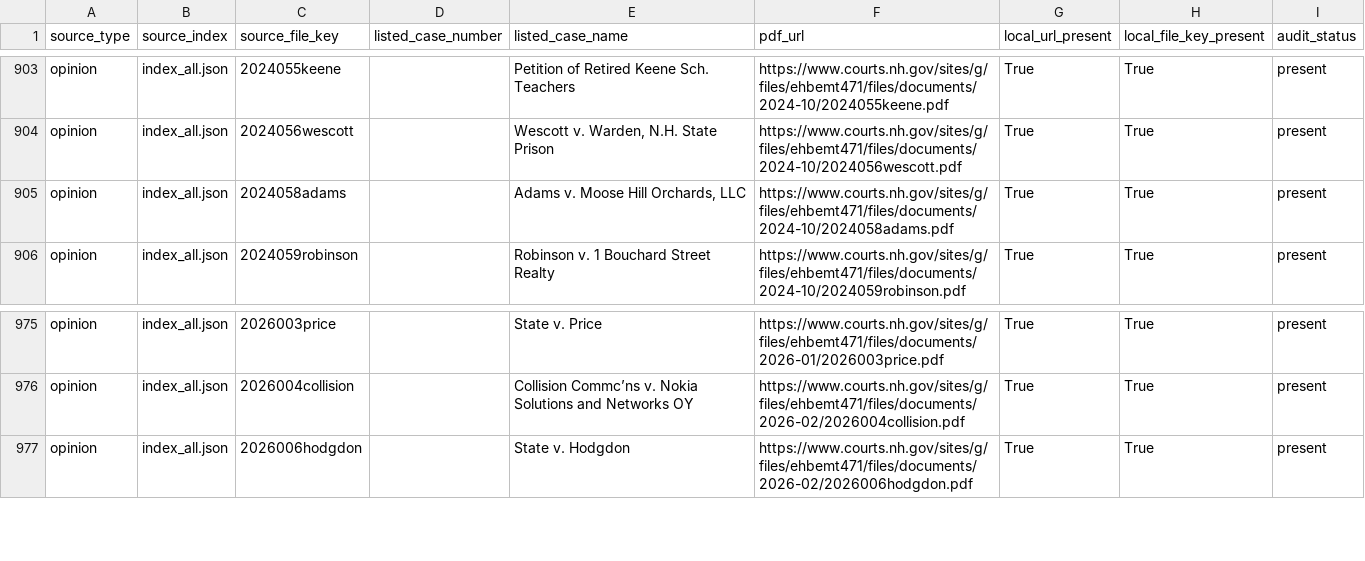
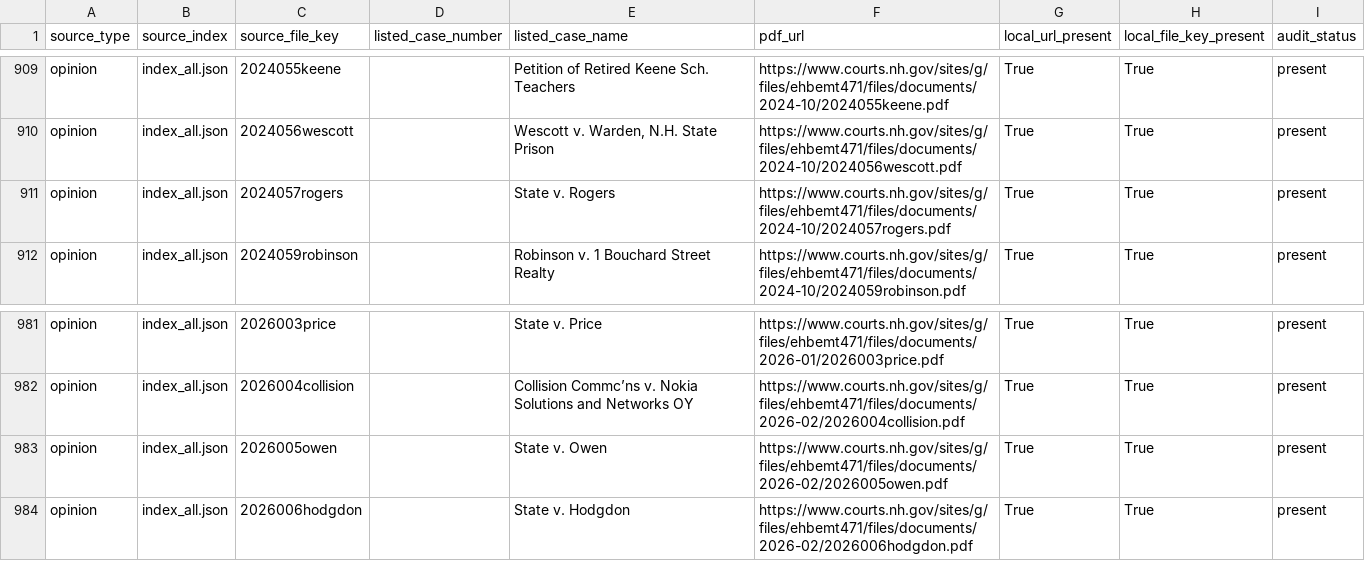
Before and after one commit to gmalbert/nh-supreme-court, a CSV file: data/processed/official_pdf_manifest_audit.csv, drawn as a sheet; only a part is shown, gaps mark what is left out; the diff covers the shown part only.

```diff
--- a/data/processed/official_pdf_manifest_audit.csv
+++ b/data/processed/official_pdf_manifest_audit.csv
@@ -904,3 +910,3 @@ opinion,index_all.json,2024055keene,,Petition of Retired Keene Sch. Teachers,htt
 opinion,index_all.json,2024056wescott,,"Wescott v. Warden, N.H. State Prison",https://www.courts.nh.gov/sites/g/files/ehbemt471/files/documents/2024-10/2024056wescott.pdf,True,True,present
-opinion,index_all.json,2024058adams,,"Adams v. Moose Hill Orchards, LLC",https://www.courts.nh.gov/sites/g/files/ehbemt471/files/documents/2024-10/2024058adams.pdf,True,True,present
+opinion,index_all.json,2024057rogers,,State v. Rogers,https://www.courts.nh.gov/sites/g/files/ehbemt471/files/documents/2024-10/2024057rogers.pdf,True,True,present
 opinion,index_all.json,2024059robinson,,Robinson v. 1 Bouchard Street Realty,https://www.courts.nh.gov/sites/g/files/ehbemt471/files/documents/2024-10/2024059robinson.pdf,True,True,present
@@ -976,2 +982,3 @@ opinion,index_all.json,2026003price,,State v. Price,https://www.courts.nh.gov/si
 opinion,index_all.json,2026004collision,,Collision Commc’ns v. Nokia Solutions and Networks OY,https://www.courts.nh.gov/sites/g/files/ehbemt471/files/documents/2026-02/2026004collision.pdf,True,True,present
+opinion,index_all.json,2026005owen,,State v. Owen,https://www.courts.nh.gov/sites/g/files/ehbemt471/files/documents/2026-02/2026005owen.pdf,True,True,present
 opinion,index_all.json,2026006hodgdon,,State v. Hodgdon,https://www.courts.nh.gov/sites/g/files/ehbemt471/files/documents/2026-02/2026006hodgdon.pdf,True,True,present
```
Also changed, not shown: 8 added rows and 2 removed rows elsewhere in this file, data/processed/case_docket_crosswalk.csv, data/processed/case_orders.csv, 20 other files.
